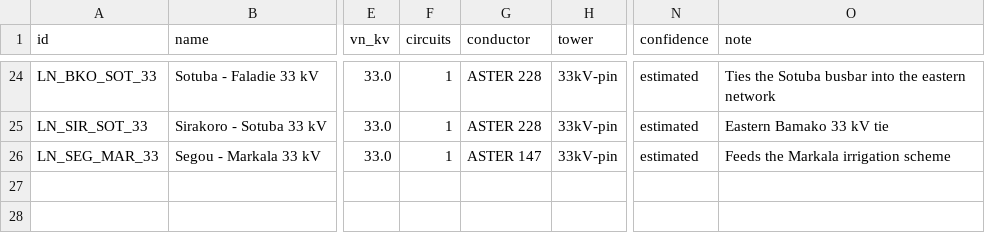
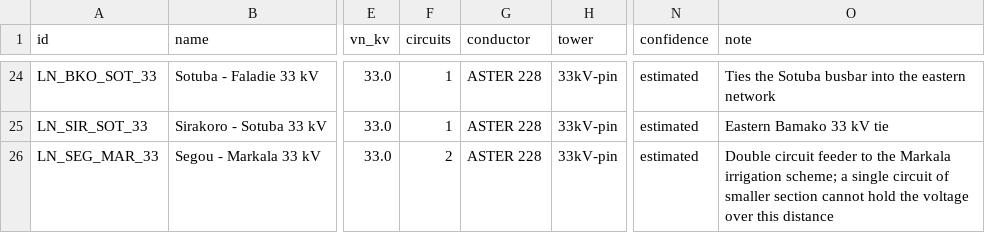
Before and after one commit to Djonfaga/malinergy, a CSV file: simulation/core/data/reference/lines.csv, drawn as a sheet; only a part is shown, gaps mark what is left out; the diff names each change by its address in the sheet, - before the commit and + after, or states it on an @@ line.

Commit message:
Etudes pandapower du reseau interconnecte malien
Traduit le fichier d'echange canonique en reseau pandapower et execute cinq
etudes: repartition de charge sur les quatre points de fonctionnement, analyse
N-1, courants de court-circuit CEI 60909, simulation chronologique annuelle et
capacite d'accueil photovoltaique.

Resultats principaux:
- La pointe du soir de saison seche perd 191 MW de demande, faute de
  production disponible et non par defaillance du reseau.
- Les pertes doublent en saison humide, de 3,8 a 7,3 %, parce que 250 MW
  d'hydraulique doivent traverser le pays sur le circuit unique
  Manantali-Kita-Bamako.
- Bamako manque d'environ 70 Mvar de compensation a la pointe de saison
  humide: aucune solution ne respecte les limites reactives de Balingue.
  L'etude resout avec limites relachees et chiffre le deficit plutot que de
  signaler une non-convergence.
- 27 des 33 declenchements simples sont surs; les six autres reportent la
  charge de Bamako sur des liaisons 33 kV, jusqu'a 280 % de leur calibre.
- Les jeux de barres 33 kV n'ont aucun chemin homopolaire: aucune protection
  de terre ne peut etre reglee a partir de ce modele tant qu'un transformateur
  de mise a la terre n'est pas ajoute au catalogue.

Trois actions d'exploitation ont du etre ecrites explicitement, car
pandapower ne les assure pas: manoeuvre des gradins de condensateurs,
dispatching coherent avec les pertes calculees, et report du deficit reactif.

20 tests.

```diff
--- a/simulation/core/data/reference/lines.csv
+++ b/simulation/core/data/reference/lines.csv
-F26 (circuits): 1
+F26 (circuits): 2
-G26 (conductor): ASTER 147
+G26 (conductor): ASTER 228
-O26 (note): Feeds the Markala irrigation scheme
+O26 (note): Double circuit feeder to the Markala irrigation scheme; a single circuit of smaller section cannot hold the voltage over this distance
```
Also changed, not shown: simulation/core/data/reference/loads.csv, 20 other files.
